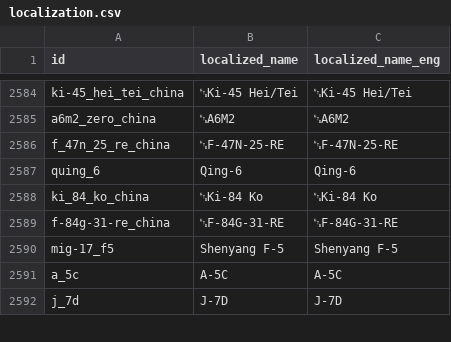
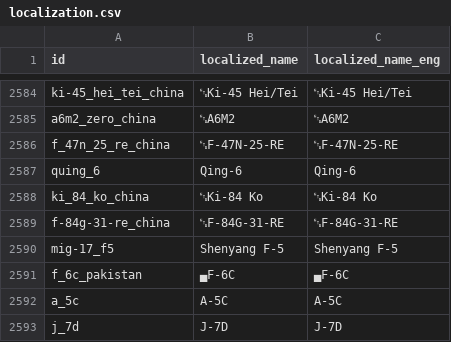
Before and after one commit to Muxomor/wt_datamine_parser_py, a CSV file: localization.csv, drawn as a sheet; only a part is shown, gaps mark what is left out.

```diff
--- a/localization.csv
+++ b/localization.csv
@@ -2590,2 +2590,3 @@ f-84g-31-re_china,␗F-84G-31-RE,␗F-84G-31-RE
 mig-17_f5,Shenyang F-5,Shenyang F-5
+f_6c_pakistan,▄F-6C,▄F-6C
 a_5c,A-5C,A-5C
```
Also changed, not shown: dependencies.csv, shop.csv, 10 other files.
